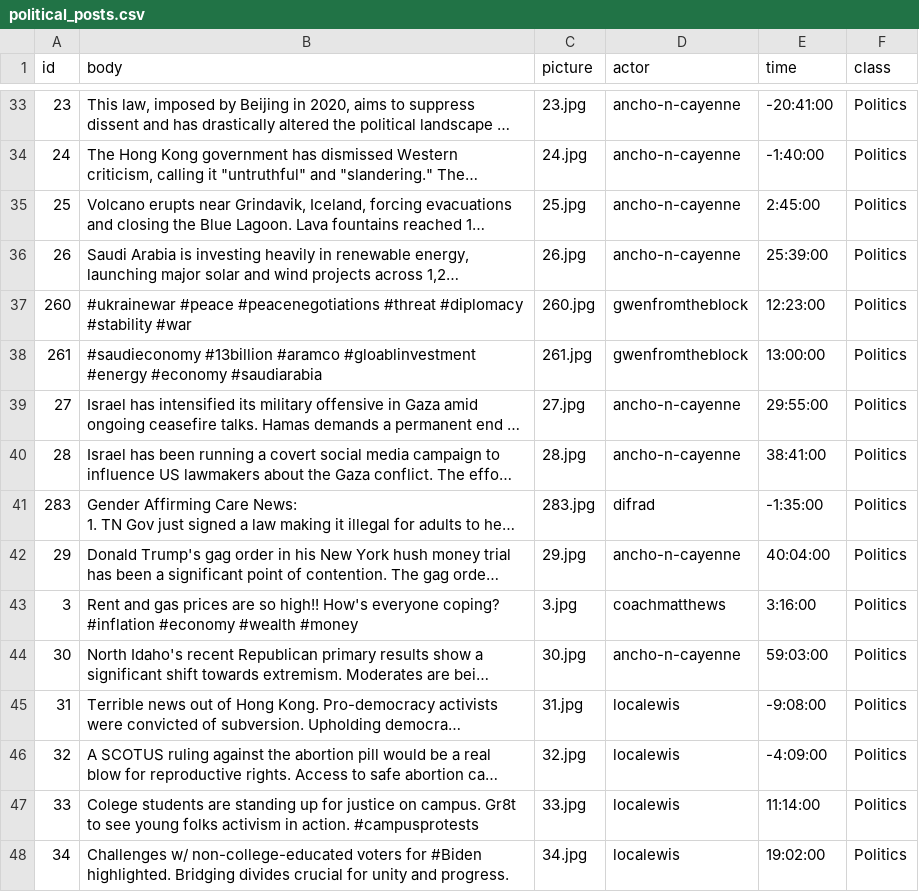
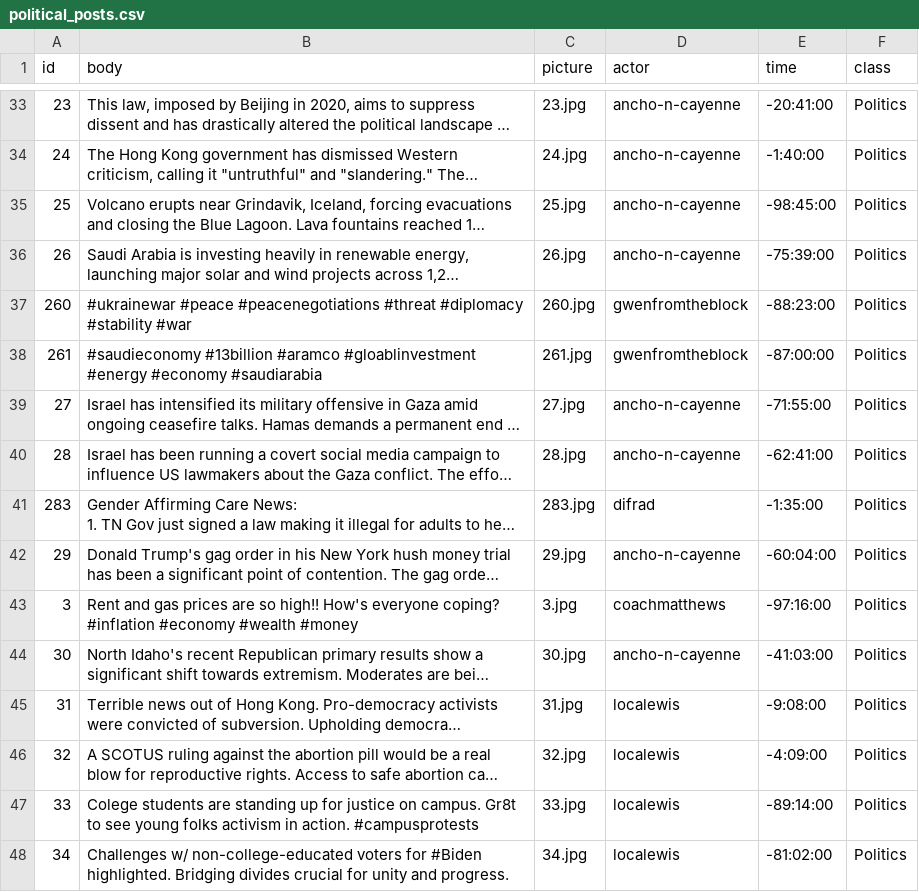
Before and after one commit to chenchenmao96/Platform-algorithm-and-data-collection-bias, a CSV file: input/political_posts.csv, drawn as a sheet; only a part is shown, gaps mark what is left out; long unchanged cells end in …; the diff covers the shown part only; the diff names each change by its address in the sheet, - before the commit and + after, or states it on an @@ line.

Commit message:
change time

```diff
--- a/input/political_posts.csv
+++ b/input/political_posts.csv
-E35 (time): 2:45:00
+E35 (time): -98:45:00
-E36 (time): 25:39:00
+E36 (time): -75:39:00
-E37 (time): 12:23:00
+E37 (time): -88:23:00
-E38 (time): 13:00:00
+E38 (time): -87:00:00
-E39 (time): 29:55:00
+E39 (time): -71:55:00
-E40 (time): 38:41:00
+E40 (time): -62:41:00
-E42 (time): 40:04:00
+E42 (time): -60:04:00
-E43 (time): 3:16:00
+E43 (time): -97:16:00
-E44 (time): 59:03:00
+E44 (time): -41:03:00
-E47 (time): 11:14:00
+E47 (time): -89:14:00
-E48 (time): 19:02:00
+E48 (time): -81:02:00
```
Also changed, not shown: 60 edited cells elsewhere in this file, input/political_replies.csv, input/posts.csv, 1 other file.
